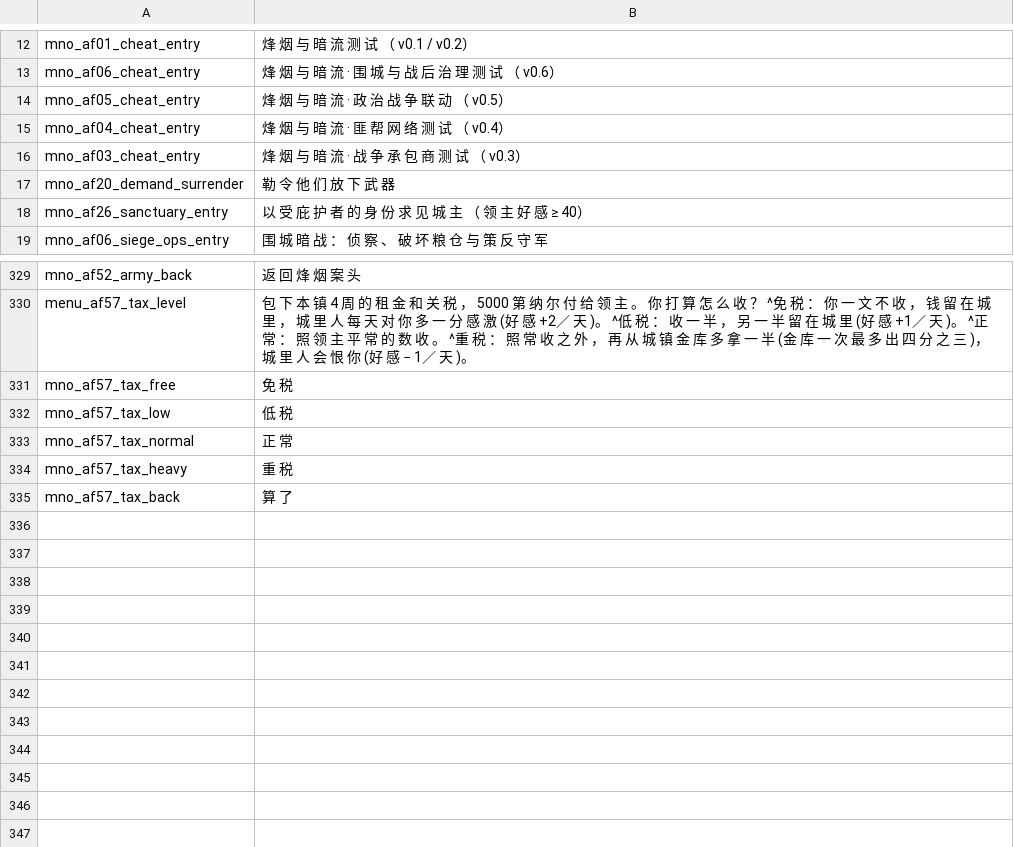
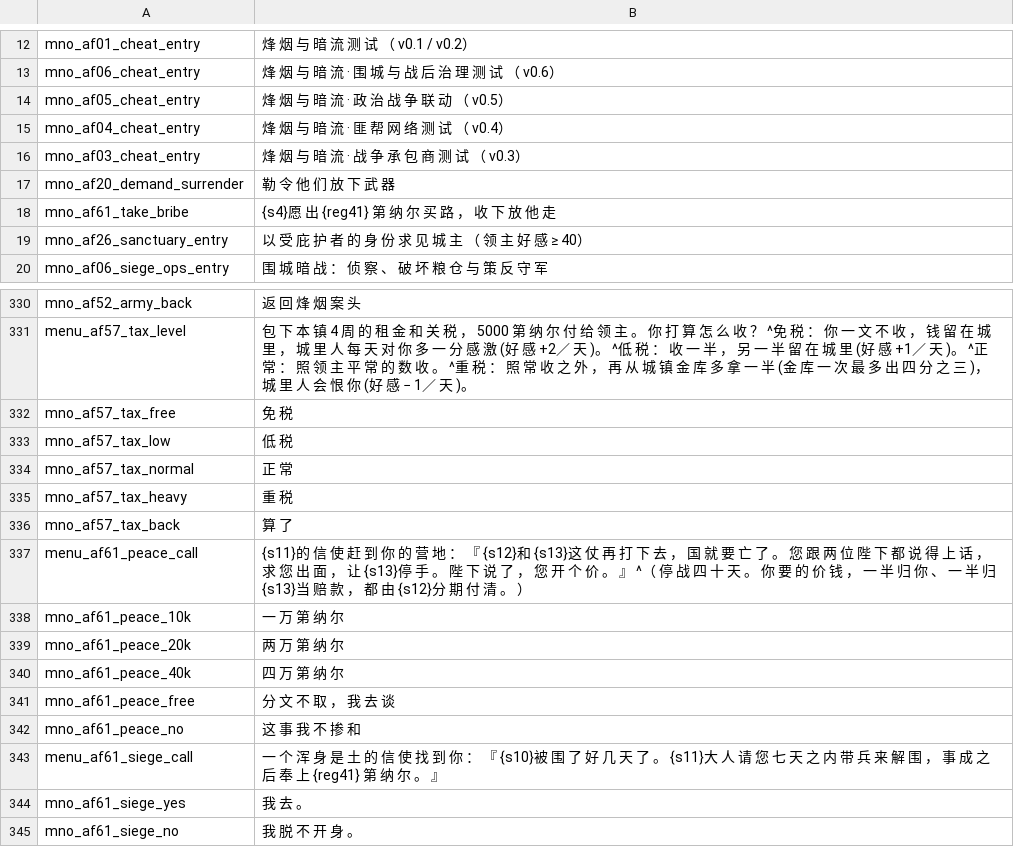
Before and after one commit to Augdgasjkh354-lang/ok, a CSV file: localization/cn_s/game_menus.csv, drawn as a sheet; only a part is shown, gaps mark what is left out.

```diff
--- a/localization/cn_s/game_menus.csv
+++ b/localization/cn_s/game_menus.csv
@@ -17,2 +17,3 @@ mno_af03_cheat_entry|烽 烟 与 暗 流 · 战 争 承 包 商 测 试 （ v0.3
 mno_af20_demand_surrender|勒 令 他 们 放 下 武 器
+mno_af61_take_bribe|{s4}愿 出 {reg41} 第 纳 尔 买 路 ， 收 下 放 他 走
 mno_af26_sanctuary_entry|以 受 庇 护 者 的 身 份 求 见 城 主 （ 领 主 好 感 ≥ 40）
@@ -335 +336,10 @@ mno_af57_tax_heavy|重 税
 mno_af57_tax_back|算 了
+menu_af61_peace_call|{s11}的 信 使 赶 到 你 的 营 地 ： 『 {s12}和 {s13}这 仗 再 打 下 去 ， 国 就 要 亡 了 。 您 跟 两 位 陛 下 都 说 得 上 话 ， 求 您 出 面 ， 让 {s13}停 手 。 陛 下 说 了 ， 您 开 个 价 。 』 ^（ 停 战 四 十 天 。 你 要 的 价 钱 ， 一 半 归 你 、 一 半 归 {s13}当 赔 款 ， 都 由 {s12}分 期 付 清 。 ）
+mno_af61_peace_10k|一 万 第 纳 尔
+mno_af61_peace_20k|两 万 第 纳 尔
+mno_af61_peace_40k|四 万 第 纳 尔
+mno_af61_peace_free|分 文 不 取 ， 我 去 谈
+mno_af61_peace_no|这 事 我 不 掺 和
+menu_af61_siege_call|一 个 浑 身 是 土 的 信 使 找 到 你 ： 『 {s10}被 围 了 好 几 天 了 。 {s11}大 人 请 您 七 天 之 内 带 兵 来 解 围 ， 事 成 之 后 奉 上 {reg41} 第 纳 尔 。 』
+mno_af61_siege_yes|我 去 。
+mno_af61_siege_no|我 脱 不 开 身 。
```
Also changed, not shown: localization/cn_s/quick_strings.csv, localization/cns/game_menus.csv, 27 other files.
